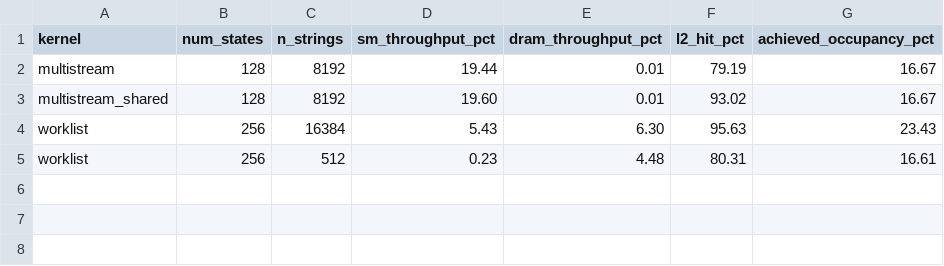
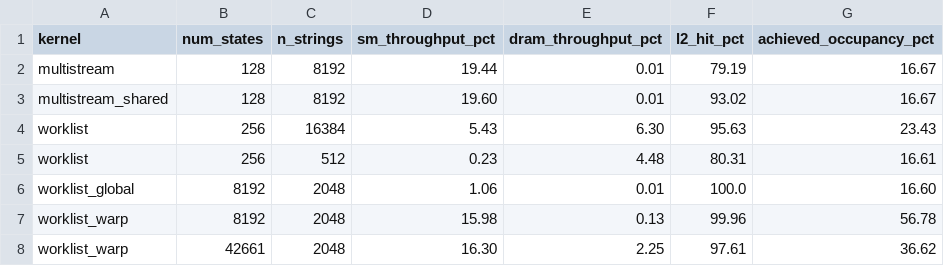
Before and after one commit to alepot55/gpufsm, a CSV file: paper/data/nsight_rtx4070.csv, drawn as a sheet.

Commit message:
profile(#2): Nsight shows worklist_warp is latency-bound, not memory-bound
ncu single-launch profiles (paper/data/nsight_rtx4070.csv):
- worklist_global 8192: SM 1.06%, occ 16.6% (catastrophic under-utilization)
- worklist_warp 8192: SM 16%, occ 56.8% -> fixes occupancy; source of speedup is parallelism, not memory
- worklist_warp brill (42661, 17MB CSR >> 6MB L2): DRAM 2.25%, L2 hit 97.6% -> STILL not memory-bound

Finding: the worklist is latency/instruction-bound. Even a 17MB-CSR automaton stays L2-resident
because all strings share the CSR and only a hot row-subset is touched per batch. This explains
why worklist_shared is inert (working set already in L2) and confirms the SOTA-absolute gap is
ALGORITHMIC (compacted active-ID worklist, fewer atomicOr/syncwarp, ngAP non-blocking), not memory.
Extended profile_target.py to load real automata (anml:<key>). Documented in PROFILING.md + paper
Limitations. CI green, paper clean 5pp.

```diff
--- a/paper/data/nsight_rtx4070.csv
+++ b/paper/data/nsight_rtx4070.csv
@@ -5 +5,4 @@ worklist,256,16384,5.43,6.30,95.63,23.43
 worklist,256,512,0.23,4.48,80.31,16.61
+worklist_global,8192,2048,1.06,0.01,100.0,16.60
+worklist_warp,8192,2048,15.98,0.13,99.96,56.78
+worklist_warp,42661,2048,16.30,2.25,97.61,36.62
```
Also changed, not shown: 5 other files.
